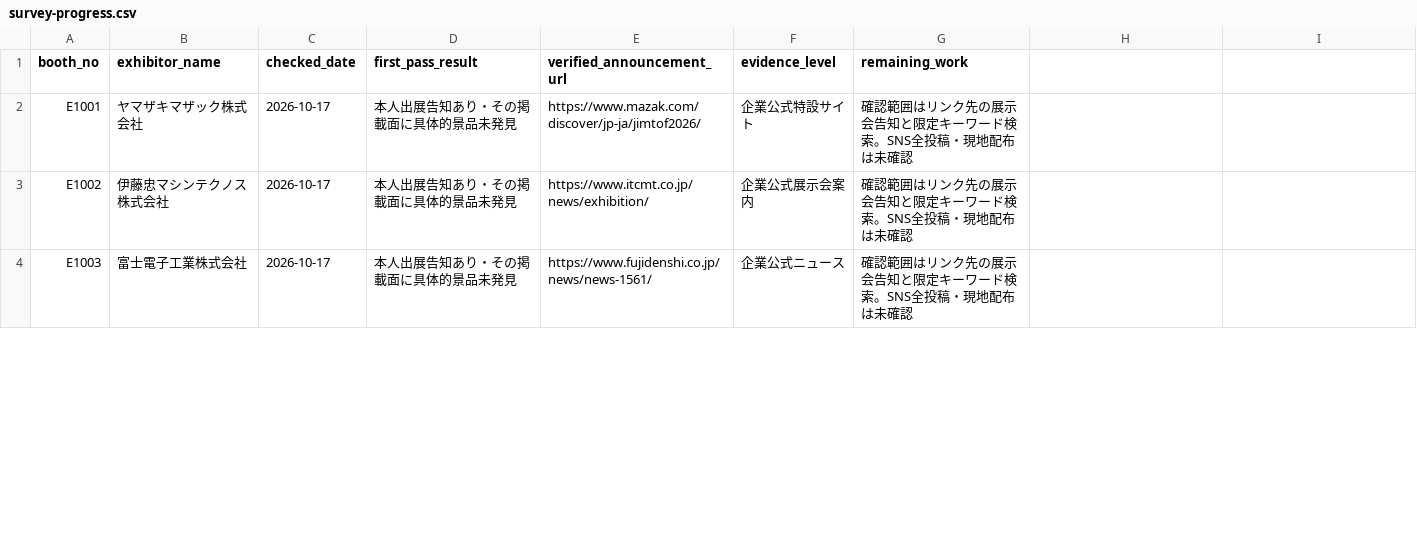
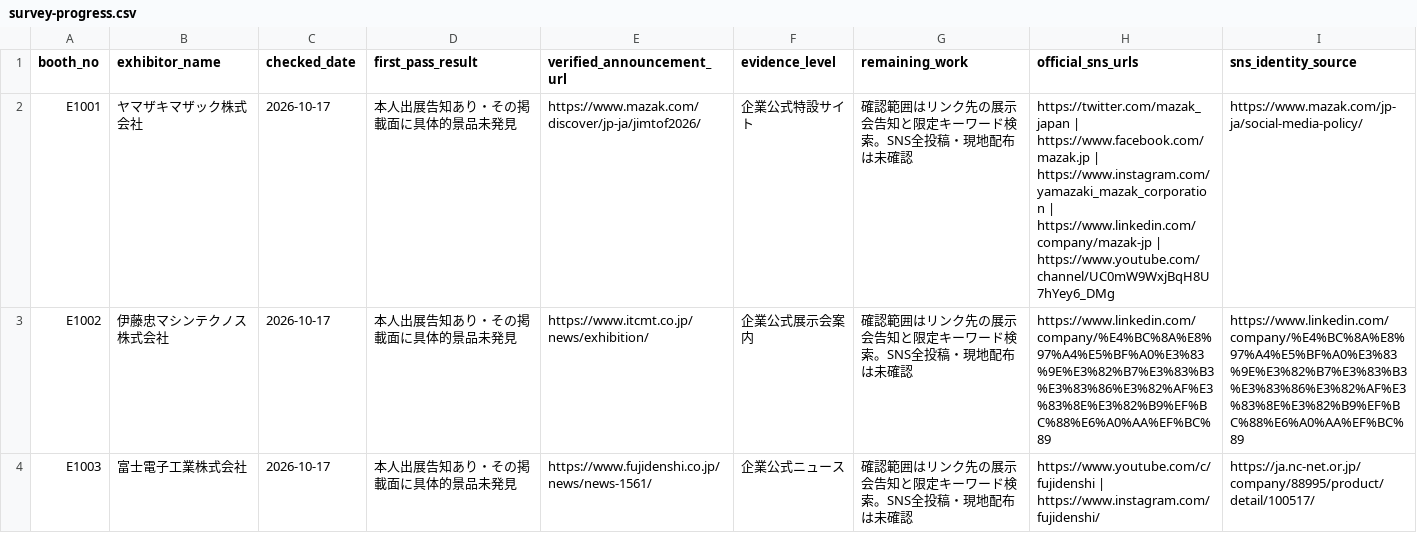
Before and after one commit to rensei11/01-event, a CSV file: research/jimtof2026/survey-progress.csv, drawn as a sheet; only a part is shown; the diff covers the shown part only.

Commit message:
JIMTOF2026: add official SNS links and attribution columns to first-pass survey

```diff
--- a/research/jimtof2026/survey-progress.csv
+++ b/research/jimtof2026/survey-progress.csv
@@ -1,4 +1,4 @@
-booth_no,exhibitor_name,checked_date,first_pass_result,verified_announcement_url,evidence_level,remaining_work
-"E1001","ヤマザキマザック株式会社","2026-10-17","本人出展告知あり・その掲載面に具体的景品未発見","https://www.mazak.com/discover/jp-ja/jimtof2026/","企業公式特設サイト","確認範囲はリンク先の展示会告知と限定キーワード検索。SNS全投稿・現地配布は未確認"
-"E1002","伊藤忠マシンテクノス株式会社","2026-10-17","本人出展告知あり・その掲載面に具体的景品未発見","https://www.itcmt.co.jp/news/exhibition/","企業公式展示会案内","確認範囲はリンク先の展示会告知と限定キーワード検索。SNS全投稿・現地配布は未確認"
-"E1003","富士電子工業株式会社","2026-10-17","本人出展告知あり・その掲載面に具体的景品未発見","https://www.fujidenshi.co.jp/news/news-1561/","企業公式ニュース","確認範囲はリンク先の展示会告知と限定キーワード検索。SNS全投稿・現地配布は未確認"
+booth_no,exhibitor_name,checked_date,first_pass_result,verified_announcement_url,evidence_level,remaining_work,official_sns_urls,sns_identity_source
+"E1001","ヤマザキマザック株式会社","2026-10-17","本人出展告知あり・その掲載面に具体的景品未発見","https://www.mazak.com/discover/jp-ja/jimtof2026/","企業公式特設サイト","確認範囲はリンク先の展示会告知と限定キーワード検索。SNS全投稿・現地配布は未確認","https://twitter.com/mazak_japan | https://www.facebook.com/mazak.jp | https://www.instagram.com/yamazaki_mazak_corporation | https://www.linkedin.com/company/mazak-jp | https://www.youtube.com/channel/UC0mW9WxjBqH8U7hYey6_DMg","https://www.mazak.com/jp-ja/social-media-policy/"
+"E1002","伊藤忠マシンテクノス株式会社","2026-10-17","本人出展告知あり・その掲載面に具体的景品未発見","https://www.itcmt.co.jp/news/exhibition/","企業公式展示会案内","確認範囲はリンク先の展示会告知と限定キーワード検索。SNS全投稿・現地配布は未確認","https://www.linkedin.com/company/%E4%BC%8A%E8%97%A4%E5%BF%A0%E3%83%9E%E3%82%B7%E3%83%B3%E3%83%86%E3%82%AF%E3%83%8E%E3%82%B9%EF%BC%88%E6%A0%AA%EF%BC%89","https://www.linkedin.com/company/%E4%BC%8A%E8%97%A4%E5%BF%A0%E3%83%9E%E3%82%B7%E3%83%B3%E3%83%86%E3%82%AF%E3%83%8E%E3%82%B9%EF%BC%88%E6%A0%AA%EF%BC%89"
+"E1003","富士電子工業株式会社","2026-10-17","本人出展告知あり・その掲載面に具体的景品未発見","https://www.fujidenshi.co.jp/news/news-1561/","企業公式ニュース","確認範囲はリンク先の展示会告知と限定キーワード検索。SNS全投稿・現地配布は未確認","https://www.youtube.com/c/fujidenshi | https://www.instagram.com/fujidenshi/","https://ja.nc-net.or.jp/company/88995/product/detail/100517/"
```
Also changed, not shown: 5 edited cells elsewhere in this file.
